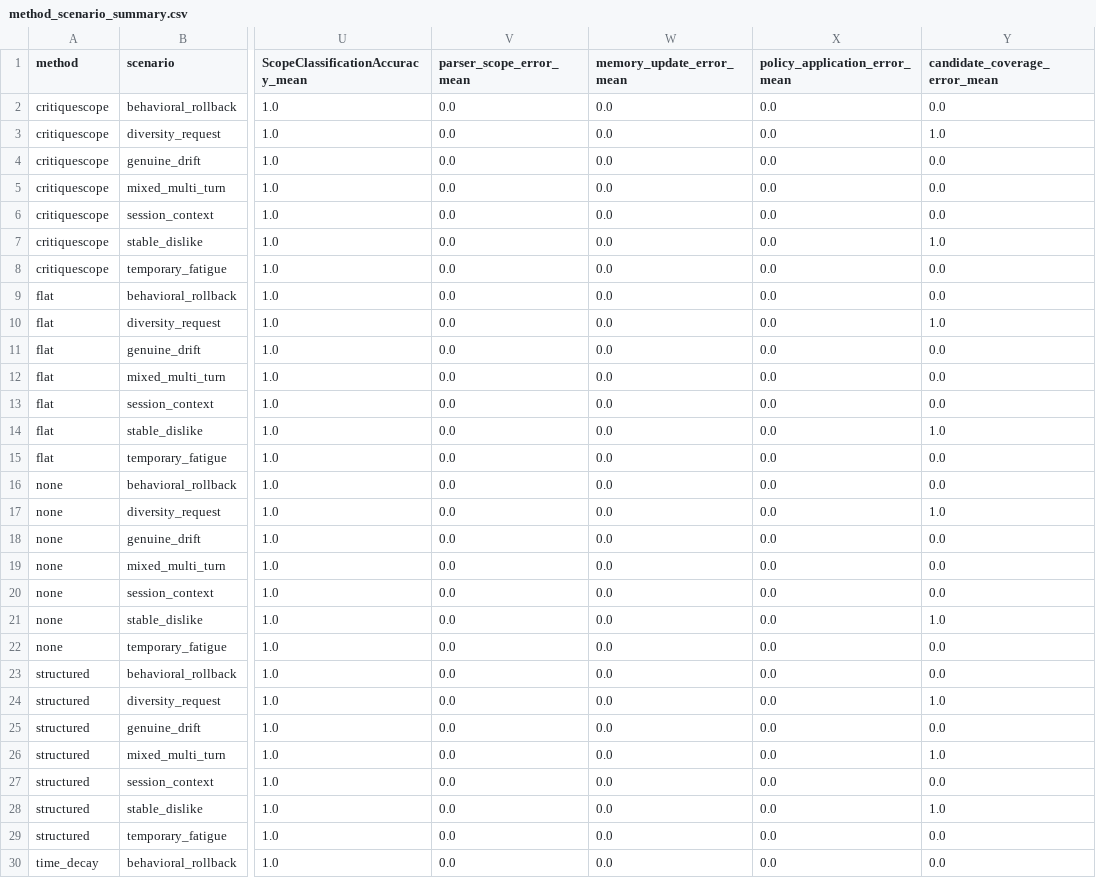
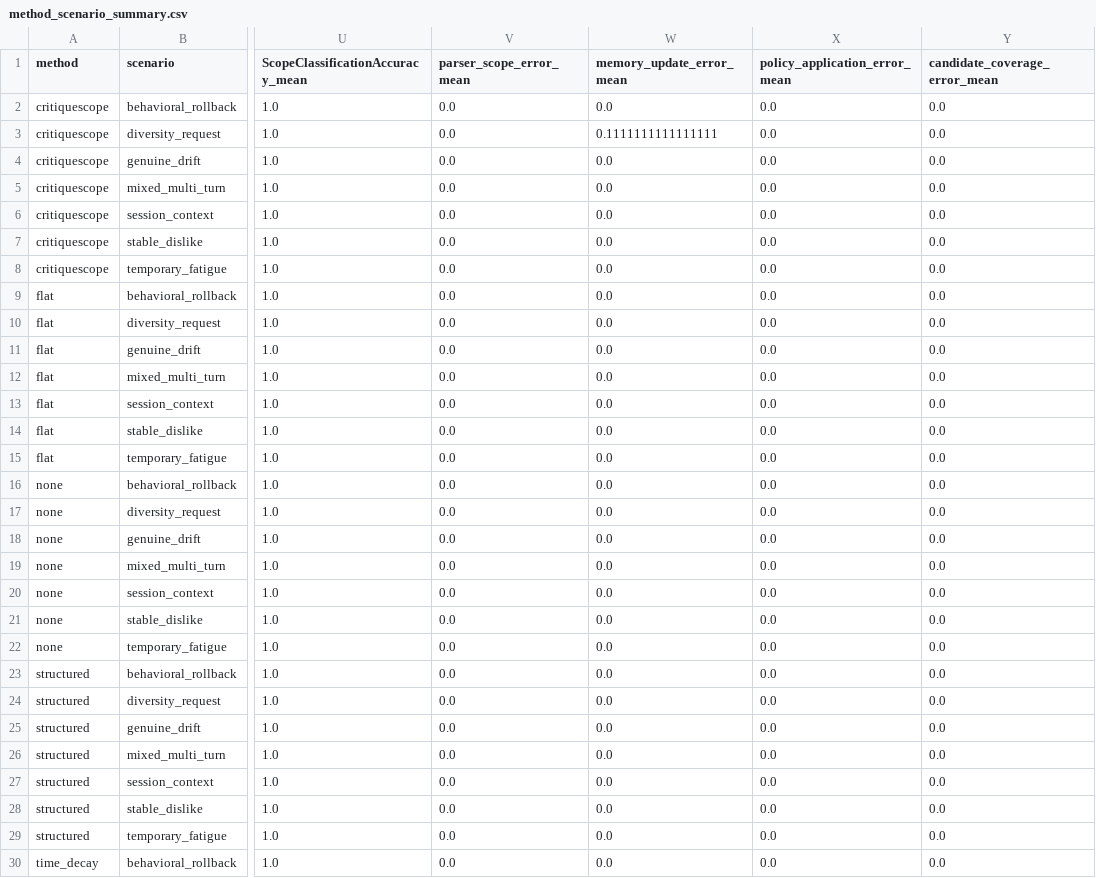
Before and after one commit to Rongfeng-Guo/agent-rec, a CSV file: outputs/closed_loop_oracle/method_scenario_summary.csv, drawn as a sheet; only a part is shown, gaps mark what is left out; the diff covers the shown part only; the diff names each change by its address in the sheet, - before the commit and + after, or states it on an @@ line.

```diff
--- a/outputs/closed_loop_oracle/method_scenario_summary.csv
+++ b/outputs/closed_loop_oracle/method_scenario_summary.csv
-W3 (memory_update_error_mean): 0.0
+W3 (memory_update_error_mean): 0.1111111111111111
-Y3 (candidate_coverage_error_mean): 1.0
+Y3 (candidate_coverage_error_mean): 0.0
-Y7 (candidate_coverage_error_mean): 1.0
+Y7 (candidate_coverage_error_mean): 0.0
-Y10 (candidate_coverage_error_mean): 1.0
+Y10 (candidate_coverage_error_mean): 0.0
-Y14 (candidate_coverage_error_mean): 1.0
+Y14 (candidate_coverage_error_mean): 0.0
-Y17 (candidate_coverage_error_mean): 1.0
+Y17 (candidate_coverage_error_mean): 0.0
-Y21 (candidate_coverage_error_mean): 1.0
+Y21 (candidate_coverage_error_mean): 0.0
-Y24 (candidate_coverage_error_mean): 1.0
+Y24 (candidate_coverage_error_mean): 0.0
-Y26 (candidate_coverage_error_mean): 1.0
+Y26 (candidate_coverage_error_mean): 0.0
-Y28 (candidate_coverage_error_mean): 1.0
+Y28 (candidate_coverage_error_mean): 0.0
```
Also changed, not shown: 2 edited cells elsewhere in this file, outputs/closed_loop_deterministic/method_scenario_summary.csv, outputs/closed_loop_deterministic/method_summary.csv, 23 other files.
